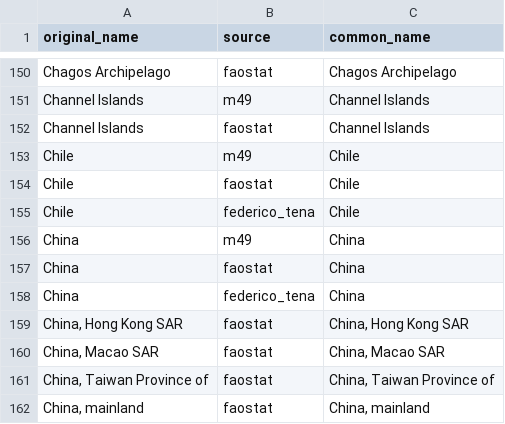
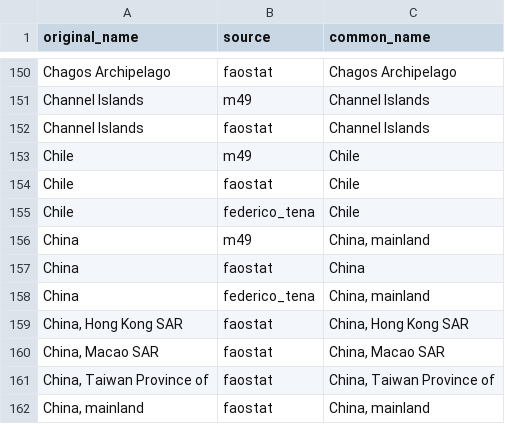
Before and after one commit to eduaguilera/whep, a CSV file: data-raw/polities_inputs/common_names.csv, drawn as a sheet; only a part is shown, gaps mark what is left out.

Commit message:
Pass China m49 check

```diff
--- a/data-raw/polities_inputs/common_names.csv
+++ b/data-raw/polities_inputs/common_names.csv
@@ -155,5 +155,5 @@ Chile,faostat,Chile
 Chile,federico_tena,Chile
-China,m49,China
+China,m49,"China, mainland"
 China,faostat,China
-China,federico_tena,China
+China,federico_tena,"China, mainland"
 "China, Hong Kong SAR",faostat,"China, Hong Kong SAR"
```
Also changed, not shown: 1 other file.
